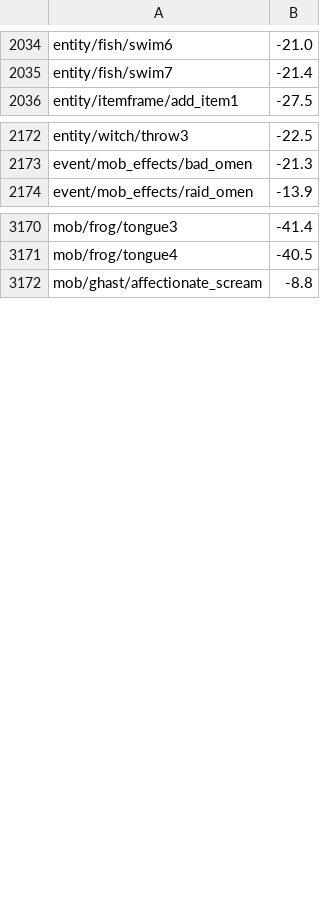
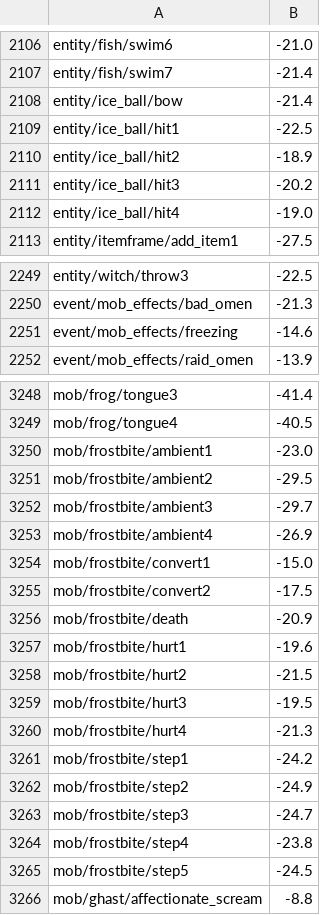
Before and after one commit to Vymnkoo/Better-Audio-Clarity, a TSV file: src/main/resources/assets/better_audio_clarity/loudness.tsv, drawn as a sheet; only a part is shown, gaps mark what is left out; the diff covers the shown part only; the diff names each change by its address in the sheet, - before the commit and + after, or states it on an @@ line.

```diff
--- a/src/main/resources/assets/better_audio_clarity/loudness.tsv
+++ b/src/main/resources/assets/better_audio_clarity/loudness.tsv
+row 2108: entity/ice_ball/bow | -21.4
+row 2109: entity/ice_ball/hit1 | -22.5
+row 2110: entity/ice_ball/hit2 | -18.9
+row 2111: entity/ice_ball/hit3 | -20.2
+row 2112: entity/ice_ball/hit4 | -19.0
+row 2251: event/mob_effects/freezing | -14.6
+row 3250: mob/frostbite/ambient1 | -23.0
+row 3251: mob/frostbite/ambient2 | -29.5
+row 3252: mob/frostbite/ambient3 | -29.7
+row 3253: mob/frostbite/ambient4 | -26.9
+row 3254: mob/frostbite/convert1 | -15.0
+row 3255: mob/frostbite/convert2 | -17.5
+row 3256: mob/frostbite/death | -20.9
+row 3257: mob/frostbite/hurt1 | -19.6
+row 3258: mob/frostbite/hurt2 | -21.5
+row 3259: mob/frostbite/hurt3 | -19.5
+row 3260: mob/frostbite/hurt4 | -21.3
+row 3261: mob/frostbite/step1 | -24.2
+row 3262: mob/frostbite/step2 | -24.9
+row 3263: mob/frostbite/step3 | -24.7
+row 3264: mob/frostbite/step4 | -23.8
+row 3265: mob/frostbite/step5 | -24.5
```
Also changed, not shown: 74 added rows and 1 edited cell elsewhere in this file, 2 other files.
